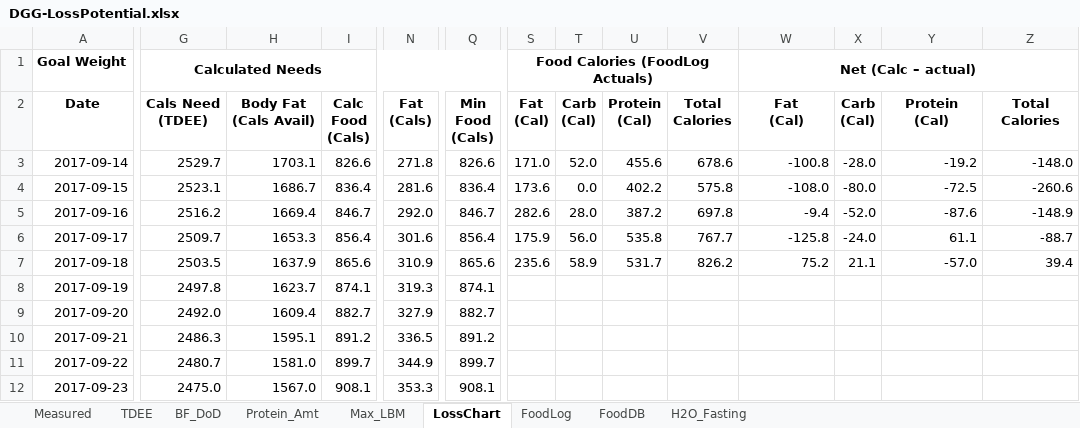
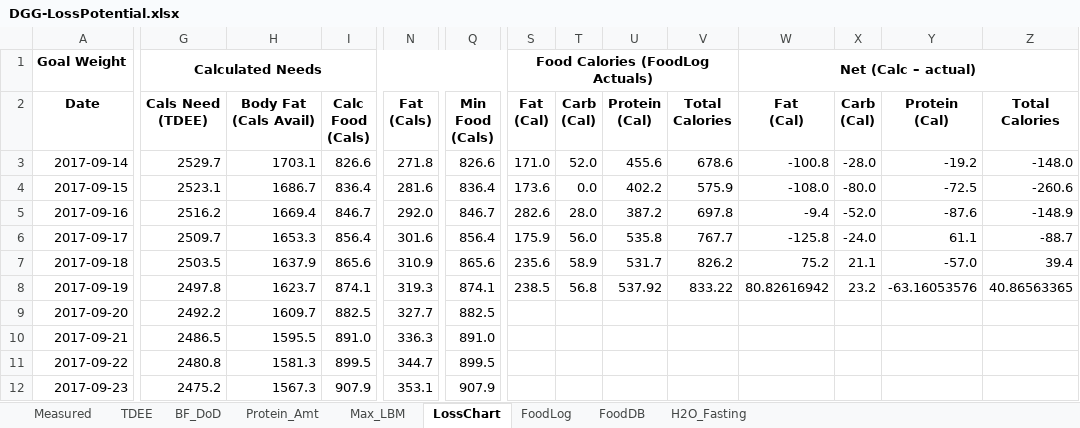
Before and after one commit to OpenKeto/KetoStuff, an Excel workbook: Calculators/Spreadsheet Calculators/DGG-LossPotential.xlsx, sheet LossChart, drawn as a sheet; only a part is shown, gaps mark what is left out; values as stored, in another font and other column widths than the file's, no borders; the diff covers the shown part only; the diff names each change by its address in the sheet, - before the commit and + after, or states it on an @@ line.

Commit message:
Food updates

```diff
--- a/Calculators/Spreadsheet Calculators/DGG-LossPotential.xlsx (sheet LossChart)
+++ b/Calculators/Spreadsheet Calculators/DGG-LossPotential.xlsx (sheet LossChart)
-V4 (Total Calories): 575.8
+V4 (Total Calories): 575.9
-S8 (Fat (Cal)): (empty)
+S8 (Fat (Cal)): 238.5
-T8 (Carb (Cal)): (empty)
+T8 (Carb (Cal)): 56.8
-U8 (Protein (Cal)): (empty)
+U8 (Protein (Cal)): 537.92
-V8 (Total Calories): (empty)
+V8 (Total Calories): 833.22
-W8 (Fat (Cal)): (empty)
+W8 (Fat (Cal)): 80.82616942
-X8 (Carb (Cal)): (empty)
+X8 (Carb (Cal)): 23.2
-Y8 (Protein (Cal)): (empty)
+Y8 (Protein (Cal)): -63.16053576
-Z8 (Total Calories): (empty)
+Z8 (Total Calories): 40.86563365
-G9 (Cals Need (TDEE)): 2492.0
+G9 (Cals Need (TDEE)): 2492.2
-H9 (Body Fat (Cals Avail)): 1609.4
+H9 (Body Fat (Cals Avail)): 1609.7
-I9 (Calc Food (Cals)): 882.7
+I9 (Calc Food (Cals)): 882.5
-N9 (Fat (Cals)): 327.9
+N9 (Fat (Cals)): 327.7
-Q9 (Min Food (Cals)): 882.7
+Q9 (Min Food (Cals)): 882.5
-G10 (Cals Need (TDEE)): 2486.3
+G10 (Cals Need (TDEE)): 2486.5
-H10 (Body Fat (Cals Avail)): 1595.1
+H10 (Body Fat (Cals Avail)): 1595.5
-I10 (Calc Food (Cals)): 891.2
+I10 (Calc Food (Cals)): 891.0
-N10 (Fat (Cals)): 336.5
+N10 (Fat (Cals)): 336.3
-Q10 (Min Food (Cals)): 891.2
+Q10 (Min Food (Cals)): 891.0
-G11 (Cals Need (TDEE)): 2480.7
+G11 (Cals Need (TDEE)): 2480.8
-H11 (Body Fat (Cals Avail)): 1581.0
+H11 (Body Fat (Cals Avail)): 1581.3
-I11 (Calc Food (Cals)): 899.7
+I11 (Calc Food (Cals)): 899.5
-N11 (Fat (Cals)): 344.9
+N11 (Fat (Cals)): 344.7
-Q11 (Min Food (Cals)): 899.7
+Q11 (Min Food (Cals)): 899.5
-G12 (Cals Need (TDEE)): 2475.0
+G12 (Cals Need (TDEE)): 2475.2
-H12 (Body Fat (Cals Avail)): 1567.0
+H12 (Body Fat (Cals Avail)): 1567.3
-I12 (Calc Food (Cals)): 908.1
+I12 (Calc Food (Cals)): 907.9
-N12 (Fat (Cals)): 353.3
+N12 (Fat (Cals)): 353.1
-Q12 (Min Food (Cals)): 908.1
+Q12 (Min Food (Cals)): 907.9
```
Also changed, not shown: 485 edited cells elsewhere in this sheet, sheet FoodLog, sheet FoodDB, formulas that keep their value, charts or pictures.
